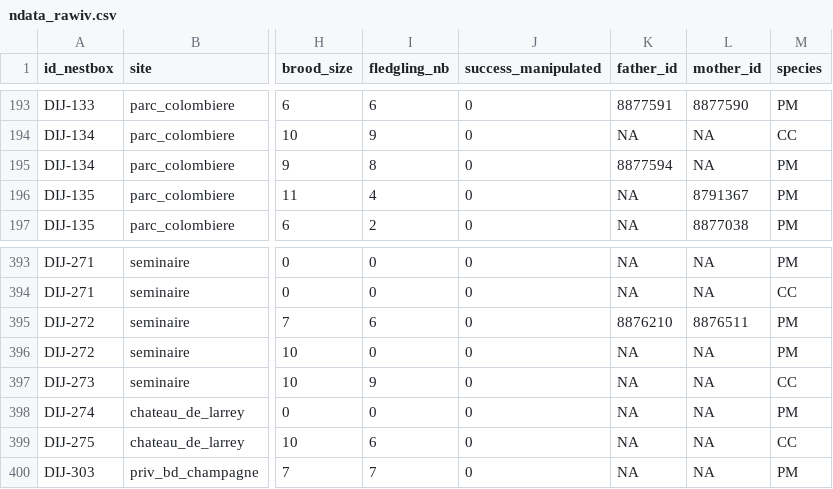
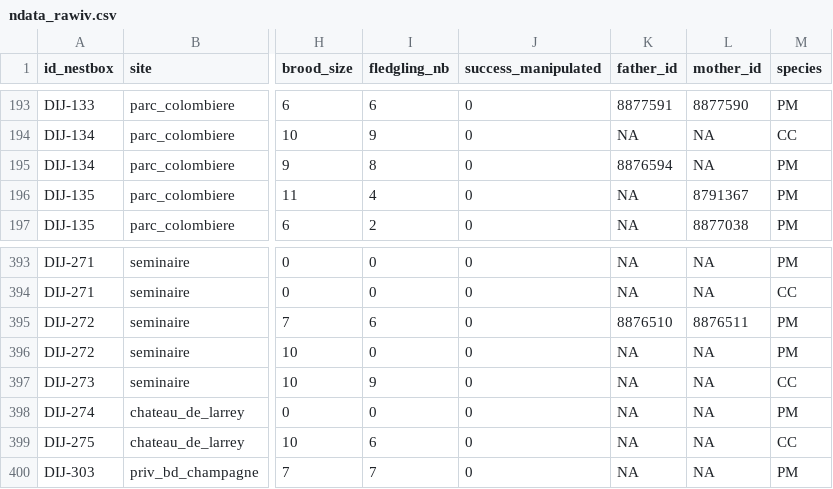
Before and after one commit to mrelnoob/ppl.tits, a CSV file: output/tables/ndata_rawiv.csv, drawn as a sheet; only a part is shown, gaps mark what is left out; the diff names each change by its address in the sheet, - before the commit and + after, or states it on an @@ line.

Commit message:
:boom: Updated output tables from corrected functions

```diff
--- a/output/tables/ndata_rawiv.csv
+++ b/output/tables/ndata_rawiv.csv
-K195 (father_id): 8877594
+K195 (father_id): 8876594
-K395 (father_id): 8876210
+K395 (father_id): 8876510
```
Also changed, not shown: output/tables/ndata_temp.csv, output/tables/tits_nestling_data.csv.
